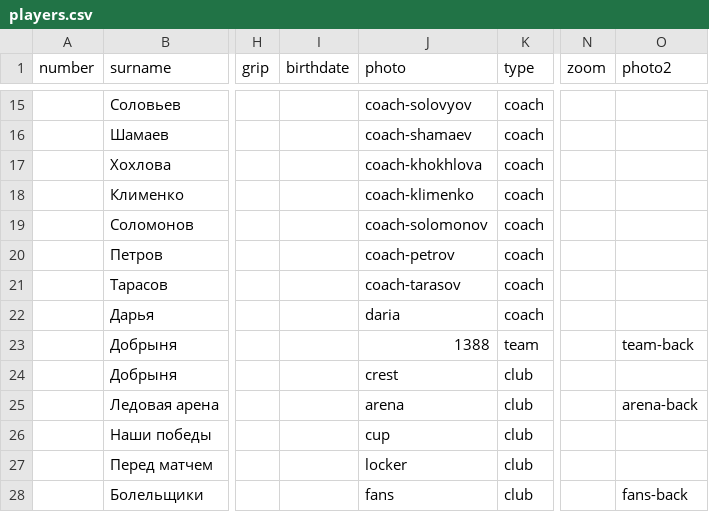
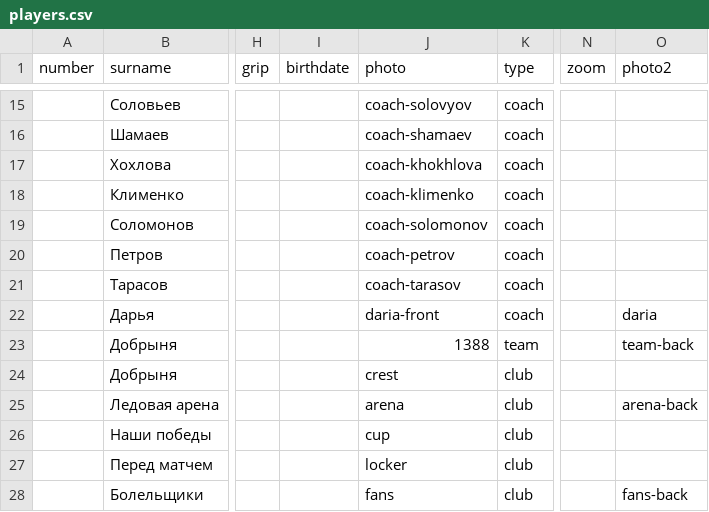
Before and after one commit to andrewmercooloff/hockeystars-app-clean, a CSV file: print/album/teams/dobrynya/players.csv, drawn as a sheet; only a part is shown, gaps mark what is left out; the diff names each change by its address in the sheet, - before the commit and + after, or states it on an @@ line.

```diff
--- a/print/album/teams/dobrynya/players.csv
+++ b/print/album/teams/dobrynya/players.csv
-J22 (photo): daria
+J22 (photo): daria-front
-O22 (photo2): (empty)
+O22 (photo2): daria
```
Also changed, not shown: 13 other files.
